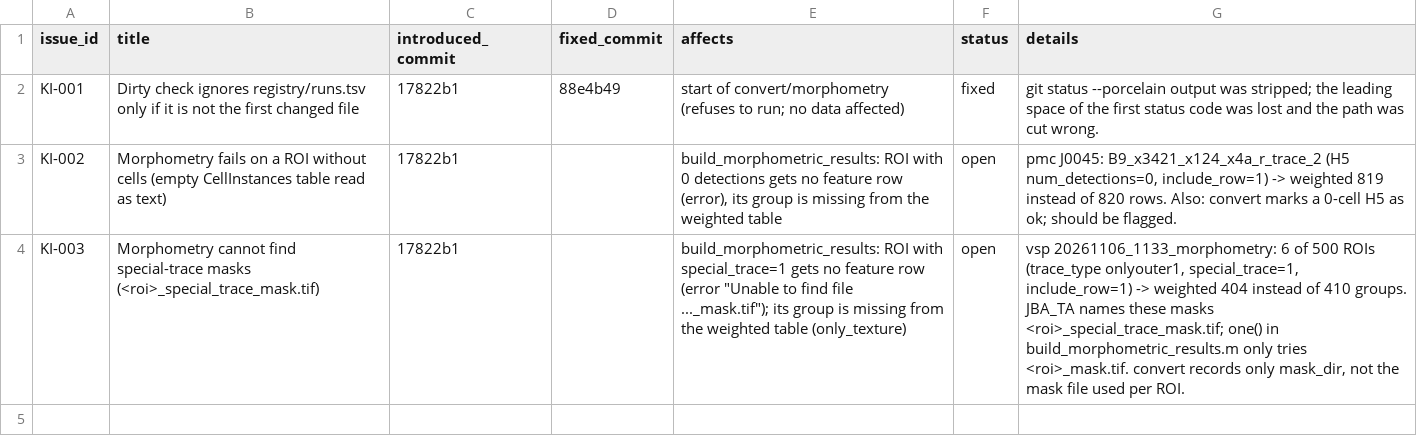
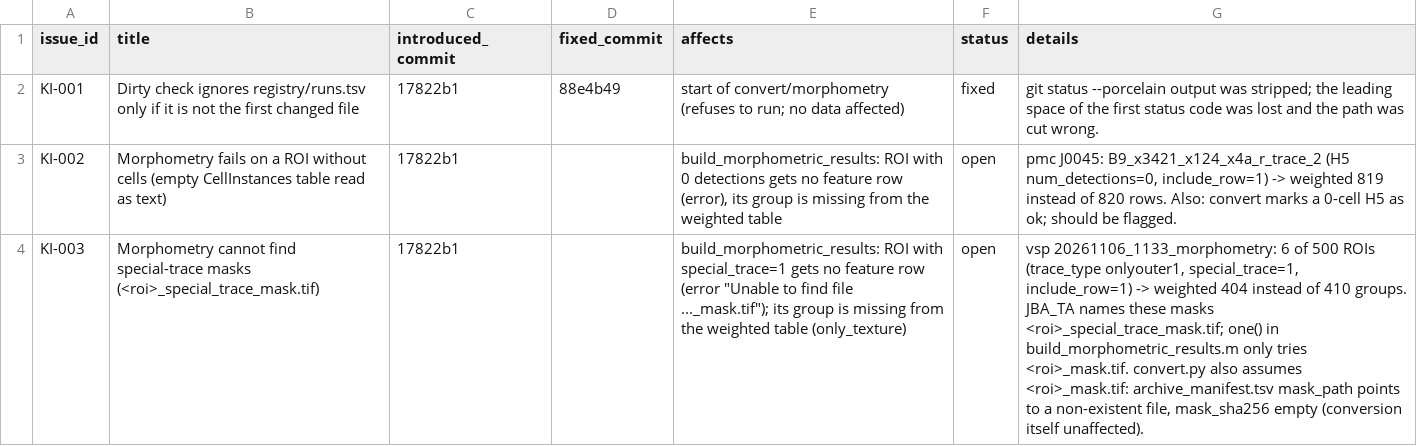
Before and after one commit to INM-1-FZJ-Cytoarchitecture/cell_morphometry_from_JSC_data, a TSV file: known_issues.tsv, drawn as a sheet; the diff names each change by its address in the sheet, - before the commit and + after, or states it on an @@ line.

```diff
--- a/known_issues.tsv
+++ b/known_issues.tsv
-G4 (details): …tries <roi>_mask.tif. convert records only mask_dir, not the mask file used per ROI.
+G4 (details): …tries <roi>_mask.tif. convert.py also assumes <roi>_mask.tif: archive_manifest.tsv mask_path points to a non-existent file, mask_sha256 empty (conversion itself unaffected).
```
Also changed, not shown: 1 other file.
